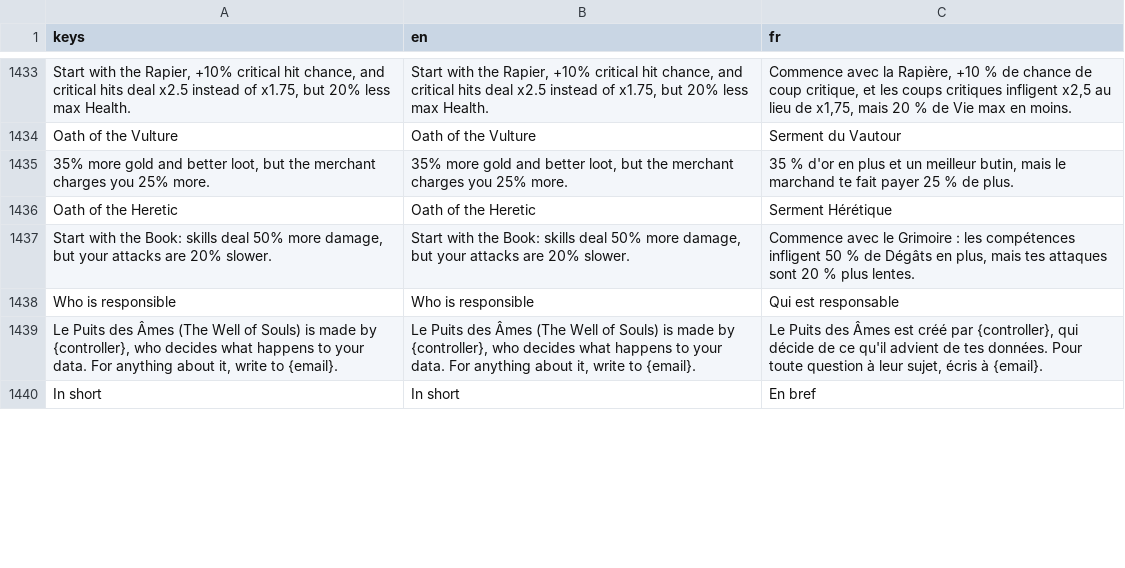
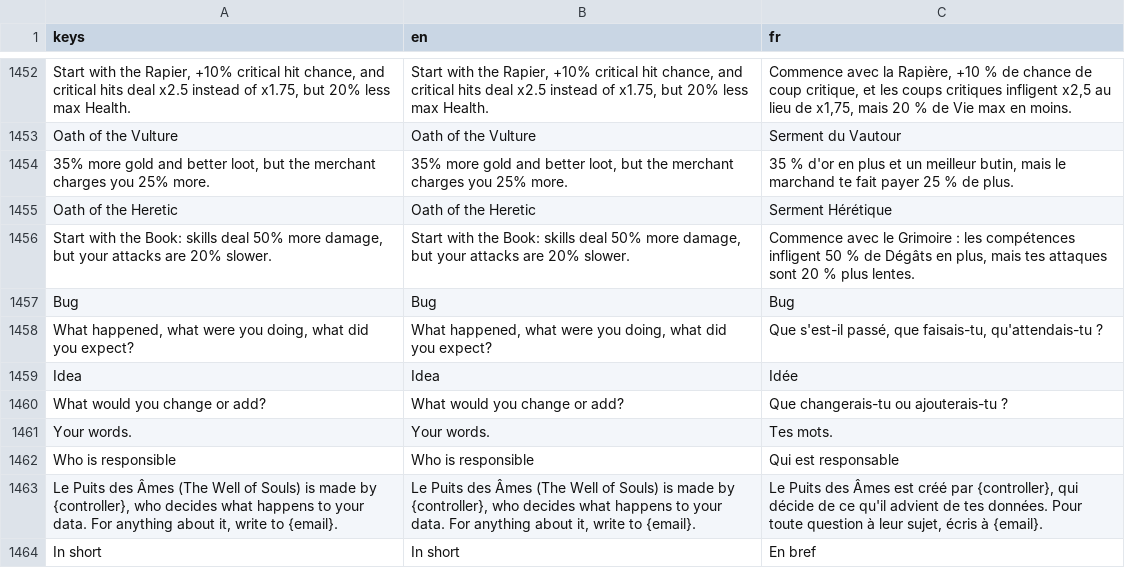
Before and after one commit to absolutezeroo/mini-rogulike, a CSV file: locale/strings.csv, drawn as a sheet; only a part is shown, gaps mark what is left out; the diff covers the shown part only; the diff names each change by its address in the sheet, - before the commit and + after, or states it on an @@ line.

```diff
--- a/locale/strings.csv
+++ b/locale/strings.csv
+row 1457: Bug | Bug | Bug
+row 1458: What happened, what were you doing, what did you expect? | What happened, what were you doing, what did you expect? | Que s'est-il passé, que faisais-tu, qu'attendais-tu ?
+row 1459: Idea | Idea | Idée
+row 1460: What would you change or add? | What would you change or add? | Que changerais-tu ou ajouterais-tu ?
+row 1461: Your words. | Your words. | Tes mots.
```
Also changed, not shown: 21 added rows, 2 moved rows and 6 edited cells elsewhere in this file, 34 other files.
